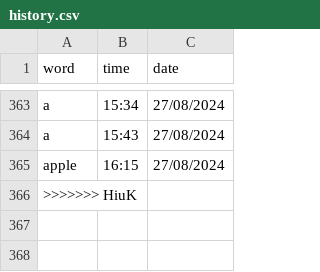
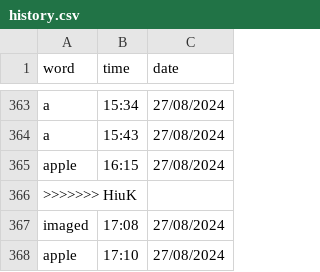
Before and after one commit to njkhanh39/CS163-23APCS2-Group4, a CSV file: Project/DictionaryGR4/DictionaryGR4/History/Eng-Eng/history.csv, drawn as a sheet; only a part is shown, gaps mark what is left out.

Commit message:
fix

```diff
--- a/Project/DictionaryGR4/DictionaryGR4/History/Eng-Eng/history.csv
+++ b/Project/DictionaryGR4/DictionaryGR4/History/Eng-Eng/history.csv
@@ -366 +366,3 @@ apple,16:15,27/08/2024
 >>>>>>> HiuK
+imaged,17:08,27/08/2024
+apple,17:10,27/08/2024
```
